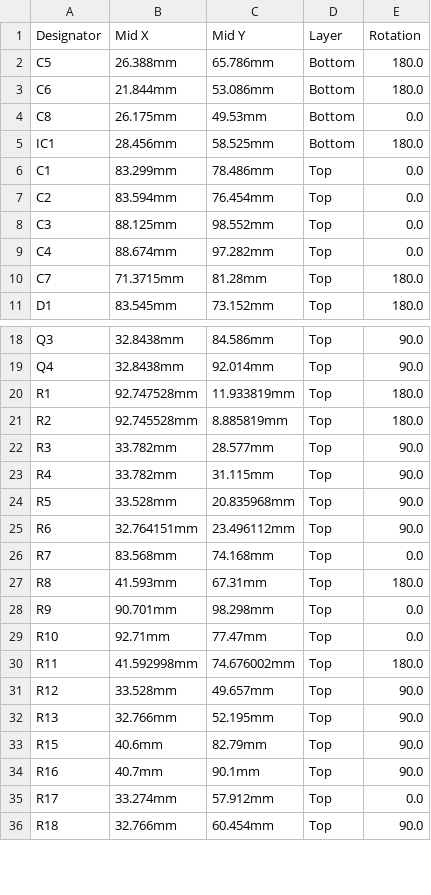
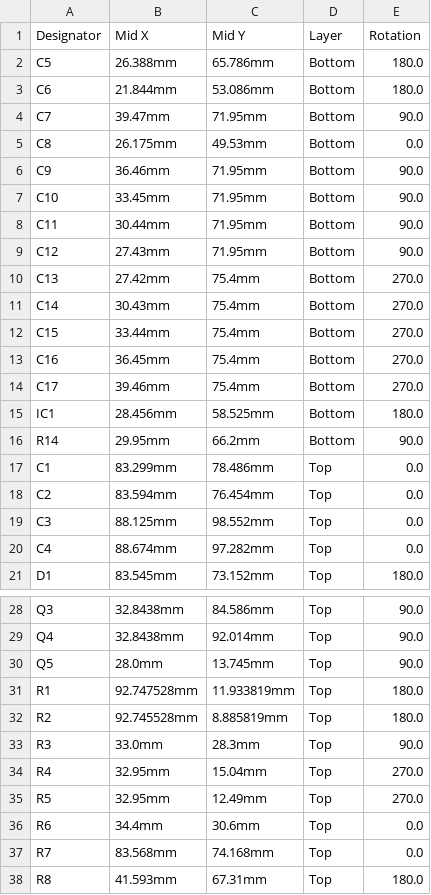
Before and after one commit to P4ulBr4ndt/hellen-bremen, a CSV file: boards/hellenbremen-a/board/hellenbremen-a-CPL.csv, drawn as a sheet; only a part is shown, gaps mark what is left out; the shorter side is filled out with more unchanged rows; the diff covers the shown part only.

```diff
--- a/boards/hellenbremen-a/board/hellenbremen-a-CPL.csv
+++ b/boards/hellenbremen-a/board/hellenbremen-a-CPL.csv
@@ -3,4 +3,15 @@ C5,26.388mm,65.786mm,Bottom,180.0
 C6,21.844mm,53.086mm,Bottom,180.0
+C7,39.47mm,71.95mm,Bottom,90.0
 C8,26.175mm,49.53mm,Bottom,0.0
+C9,36.46mm,71.95mm,Bottom,90.0
+C10,33.45mm,71.95mm,Bottom,90.0
+C11,30.44mm,71.95mm,Bottom,90.0
+C12,27.43mm,71.95mm,Bottom,90.0
+C13,27.42mm,75.4mm,Bottom,270.0
+C14,30.43mm,75.4mm,Bottom,270.0
+C15,33.44mm,75.4mm,Bottom,270.0
+C16,36.45mm,75.4mm,Bottom,270.0
+C17,39.46mm,75.4mm,Bottom,270.0
 IC1,28.456mm,58.525mm,Bottom,180.0
+R14,29.95mm,66.2mm,Bottom,90.0
 C1,83.299mm,78.486mm,Top,0.0
@@ -9,3 +20,2 @@ C3,88.125mm,98.552mm,Top,0.0
 C4,88.674mm,97.282mm,Top,0.0
-C7,71.3715mm,81.28mm,Top,180.0
 D1,83.545mm,73.152mm,Top,180.0
@@ -19,8 +29,9 @@ Q3,32.8438mm,84.586mm,Top,90.0
 Q4,32.8438mm,92.014mm,Top,90.0
+Q5,28.0mm,13.745mm,Top,90.0
 R1,92.747528mm,11.933819mm,Top,180.0
 R2,92.745528mm,8.885819mm,Top,180.0
-R3,33.782mm,28.577mm,Top,90.0
-R4,33.782mm,31.115mm,Top,90.0
-R5,33.528mm,20.835968mm,Top,90.0
-R6,32.764151mm,23.496112mm,Top,90.0
+R3,33.0mm,28.3mm,Top,90.0
+R4,32.95mm,15.04mm,Top,270.0
+R5,32.95mm,12.49mm,Top,270.0
+R6,34.4mm,30.6mm,Top,0.0
 R7,83.568mm,74.168mm,Top,0.0
```
Also changed, not shown: 1 removed row and 7 edited cells elsewhere in this file, boards/hellenbremen-a/board/misc/hellenbremen-a-BOM.csv, boards/hellenbremen-a/frame/bremen-BOM.csv, 36 other files.
